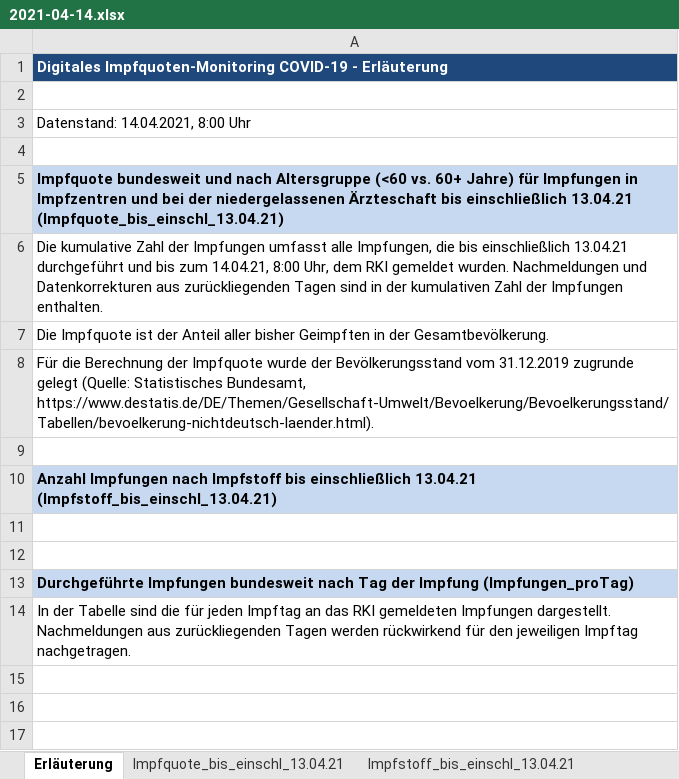
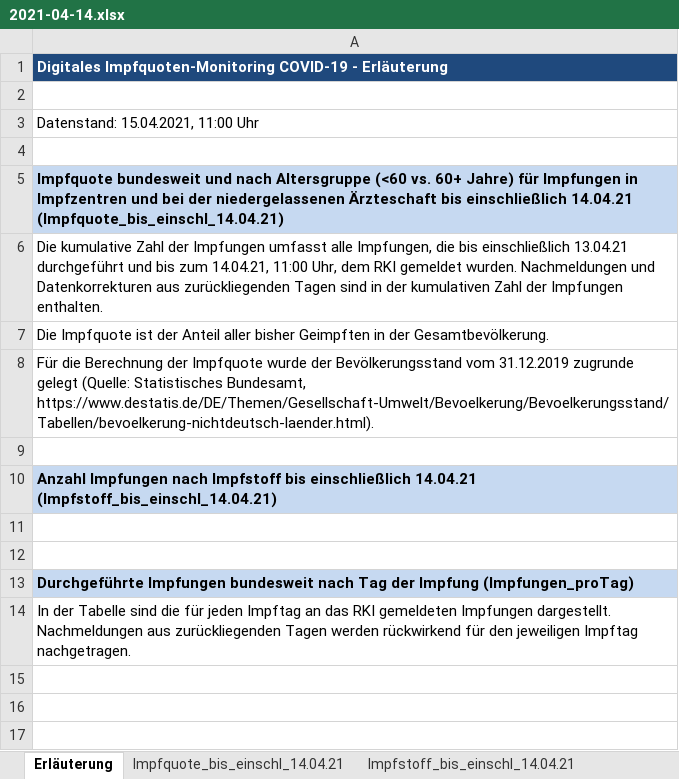
Before and after one commit to wiomoc/geimpft, an Excel workbook: 2021-04-14.xlsx, sheet Erläuterung, drawn as a sheet; only a part is shown; values as stored, in another font and other column widths than the file's, no borders; the diff names each change by its address in the sheet, - before the commit and + after, or states it on an @@ line.

```diff
--- a/2021-04-14.xlsx (sheet Erläuterung)
+++ b/2021-04-14.xlsx (sheet Erläuterung)
-sheet tab: Impfquote_bis_einschl_13.04.21
+sheet tab: Impfquote_bis_einschl_14.04.21
-sheet tab: Impfstoff_bis_einschl_13.04.21
+sheet tab: Impfstoff_bis_einschl_14.04.21
-A3: Datenstand: 14.04.2021, 8:00 Uhr
+A3: Datenstand: 15.04.2021, 11:00 Uhr
-A5: …bis einschließlich 13.04.21 (Impfquote_bis_einschl_13.04.21)
+A5: …bis einschließlich 14.04.21 (Impfquote_bis_einschl_14.04.21)
-A6: …zum 14.04.21, 8:00 Uhr, dem…
+A6: …zum 14.04.21, 11:00 Uhr, dem…
-A10: …bis einschließlich 13.04.21 (Impfstoff_bis_einschl_13.04.21)
+A10: …bis einschließlich 14.04.21 (Impfstoff_bis_einschl_14.04.21)
```
Also changed, not shown: sheet Impfstoff_bis_einschl_14.04.21, sheet Impfungen_proTag, sheet Impfquote_bis_einschl_14.04.21, 1 other file.
